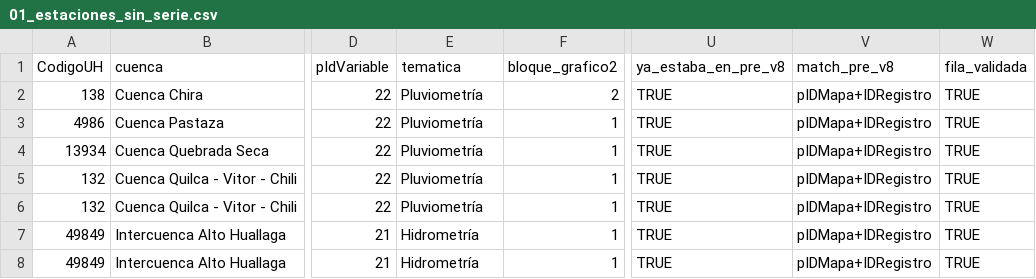
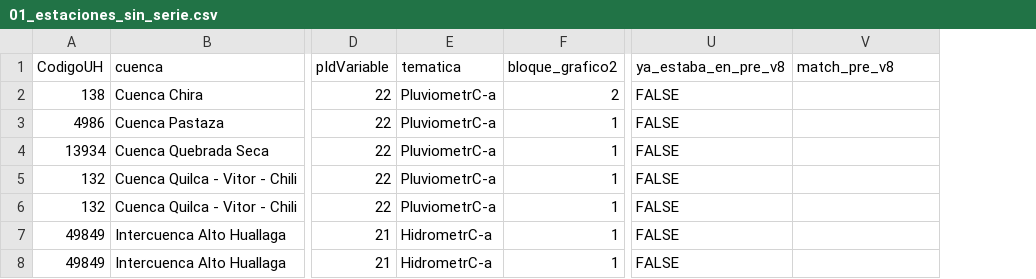
Before and after one commit to JamilRamirez/ANA-SNIRH-Spatial-Station-Finder, a CSV file: data/01_estaciones_sin_serie.csv, drawn as a sheet; only a part is shown, gaps mark what is left out; the diff names each change by its address in the sheet, - before the commit and + after, or states it on an @@ line.

Commit message:
Update ANA/SNIRH app and data snapshot

```diff
--- a/data/01_estaciones_sin_serie.csv
+++ b/data/01_estaciones_sin_serie.csv
-column W (fila_validada), rows 2-8: all TRUE
-E2:E6 (tematica): Pluviometría
+E2:E6 (tematica): PluviometrC-a
-U2:U8 (ya_estaba_en_pre_v8): TRUE
+U2:U8 (ya_estaba_en_pre_v8): FALSE
-V2:V8 (match_pre_v8): pIDMapa+IDRegistro
+V2:V8 (match_pre_v8): (empty)
-E7:E8 (tematica): Hidrometría
+E7:E8 (tematica): HidrometrC-a
```
Also changed, not shown: 34 other files.
